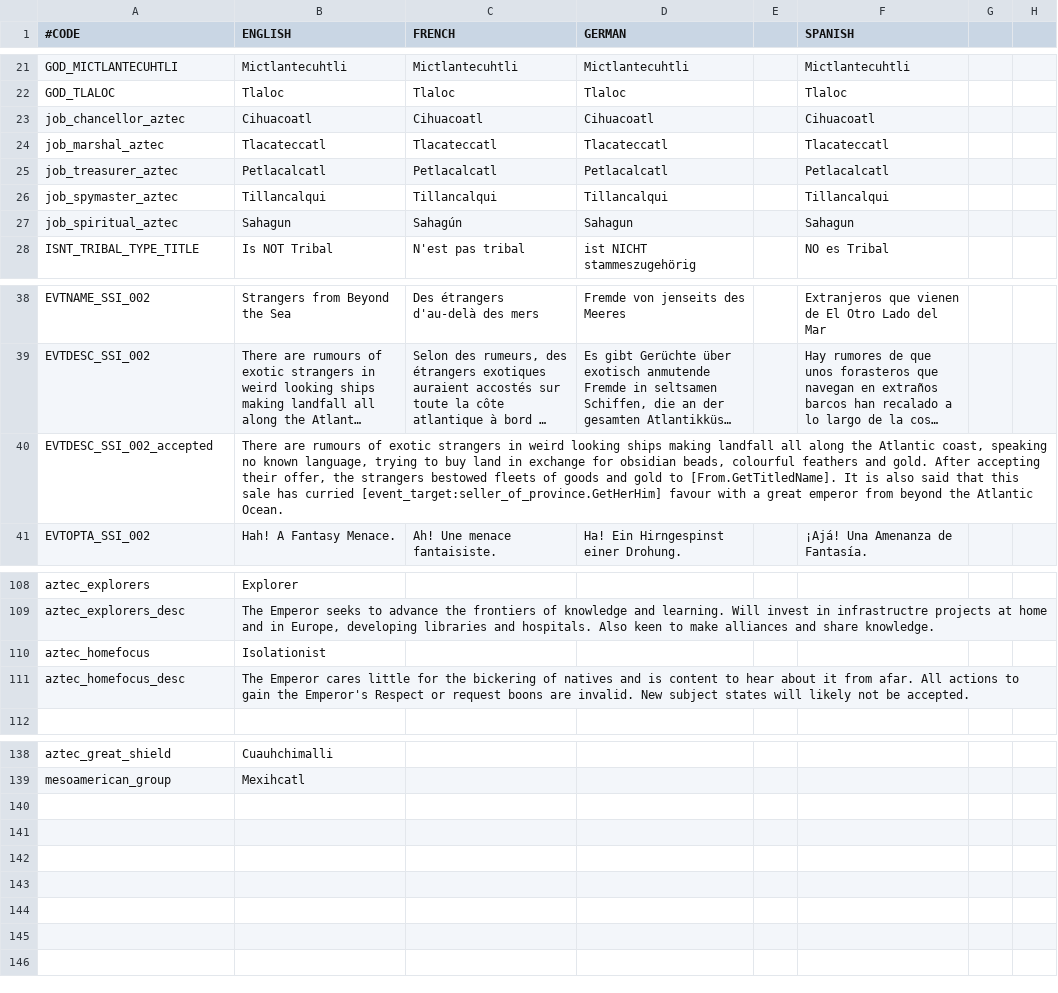
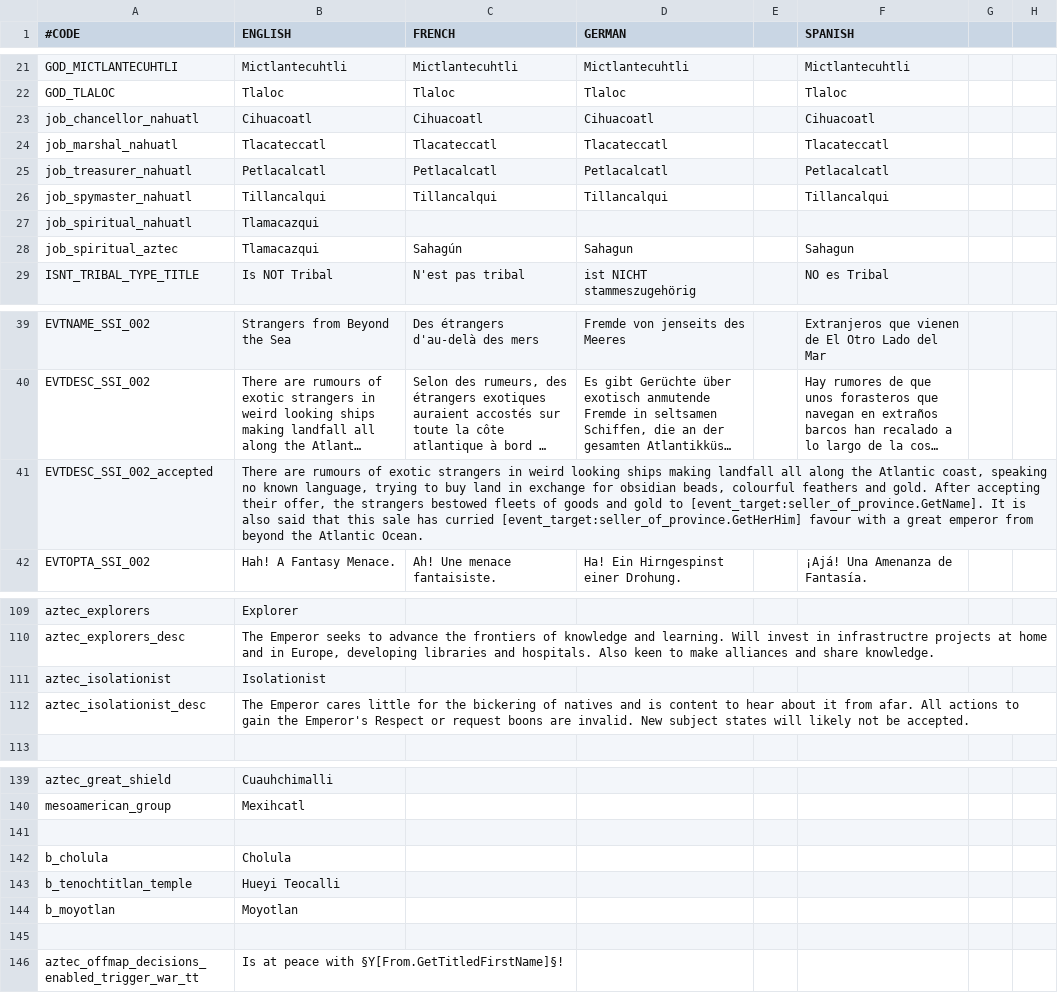
Before and after one commit to Science-Recon/asunsetinvasion, a CSV file: localisation/sunset_invasion.csv, drawn as a sheet; only a part is shown, gaps mark what is left out; long unchanged cells end in …; addresses are those after the commit; rows hold the shown columns only; the diff covers the shown part only; the diff names each change by its address in the sheet, - before the commit and + after, or states it on an @@ line.

Commit message:
Aztec Holy Sites, Excommunication and Offering Tribute

```diff
--- a/localisation/sunset_invasion.csv
+++ b/localisation/sunset_invasion.csv
-A23 (#CODE): job_chancellor_aztec
+A23 (#CODE): job_chancellor_nahuatl
-A24 (#CODE): job_marshal_aztec
+A24 (#CODE): job_marshal_nahuatl
-A25 (#CODE): job_treasurer_aztec
+A25 (#CODE): job_treasurer_nahuatl
-A26 (#CODE): job_spymaster_aztec
+A26 (#CODE): job_spymaster_nahuatl
+row 27: job_spiritual_nahuatl | Tlamacazqui
-B28 (ENGLISH): Sahagun
+B28 (ENGLISH): Tlamacazqui
-B41 (ENGLISH): …gold to [From.GetTitledName]. It is…
+B41 (ENGLISH): …gold to [event_target:seller_of_province.GetName]. It is…
-A111 (#CODE): aztec_homefocus
+A111 (#CODE): aztec_isolationist
-A112 (#CODE): aztec_homefocus_desc
+A112 (#CODE): aztec_isolationist_desc
+row 141: (empty)
+row 142: b_cholula | Cholula
+row 143: b_tenochtitlan_temple | Hueyi Teocalli
+row 144: b_moyotlan | Moyotlan
+row 145: (empty)
+row 146: aztec_offmap_decisions_enabled_trigger_war_tt | Is at peace with §Y[From.GetTitledFirstName]§!
```
Also changed, not shown: 2 edited cells elsewhere in this file, 10 other files.
